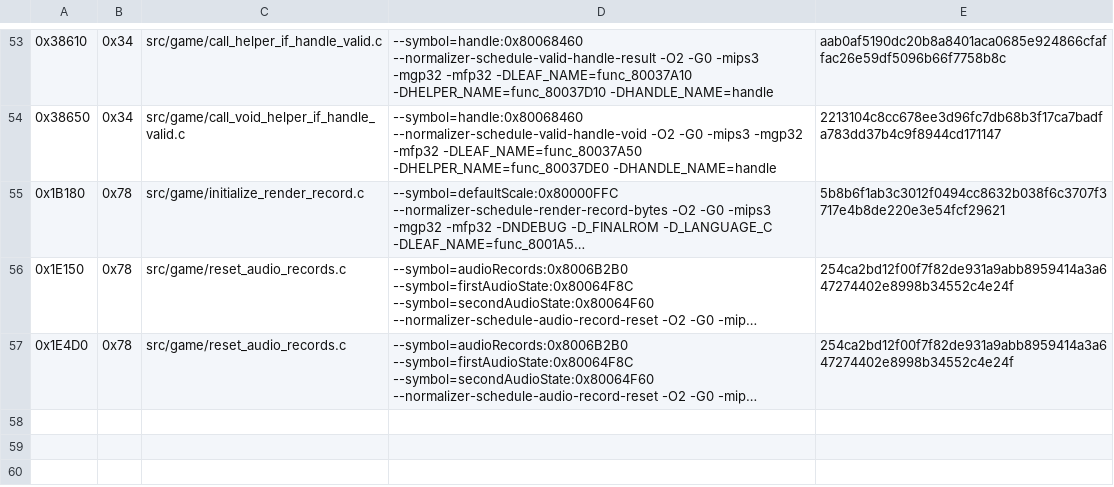
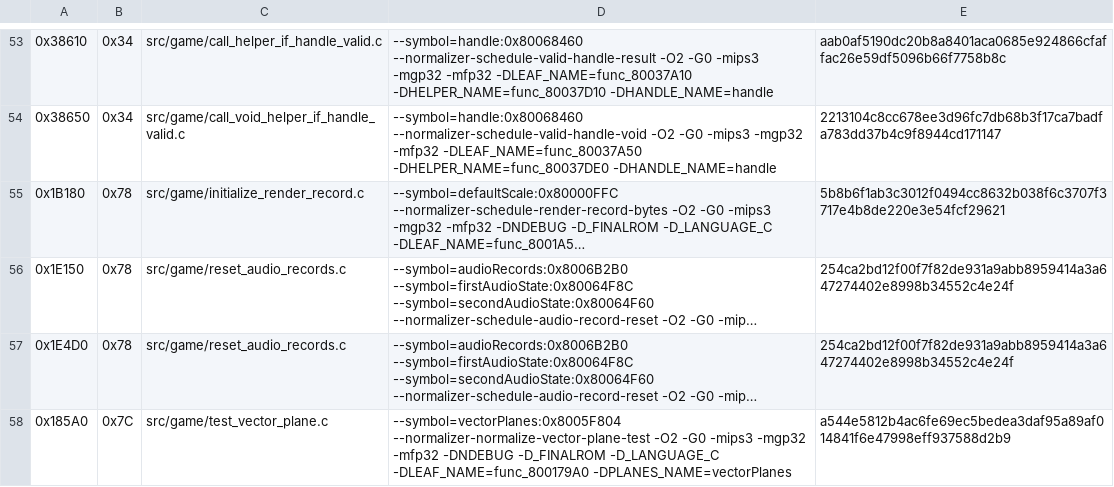
Before and after one commit to TheGh0stShip/Sydney-2000-N64-Prototype, a TSV file: config/matching_kmc_hook.tsv, drawn as a sheet; only a part is shown, gaps mark what is left out; long unchanged cells end in …; the diff names each change by its address in the sheet, - before the commit and + after, or states it on an @@ line.

Commit message:
Match vector plane classification

```diff
--- a/config/matching_kmc_hook.tsv
+++ b/config/matching_kmc_hook.tsv
+row 58: 0x185A0 | 0x7C | src/game/test_vector_plane.c | --symbol=vectorPlanes:0x8005F804 --normalizer-normalize-vector-plane-test -O2 -G0 -mips3 -mgp32 -mfp32 -DNDEBUG -D_FINALROM -D_LANGUAGE_C -DLEAF_NAME=func_800179A0 -DPLANES_NAME=vectorPlanes | a544e5812b4ac6fe69ec5bedea3daf95a89af014841f6e47998eff937588d2b9
```
Also changed, not shown: 3 other files.
